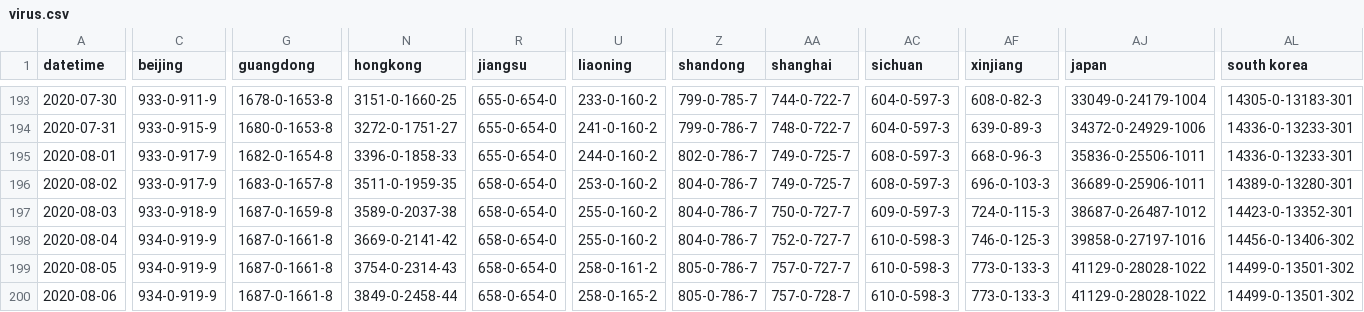
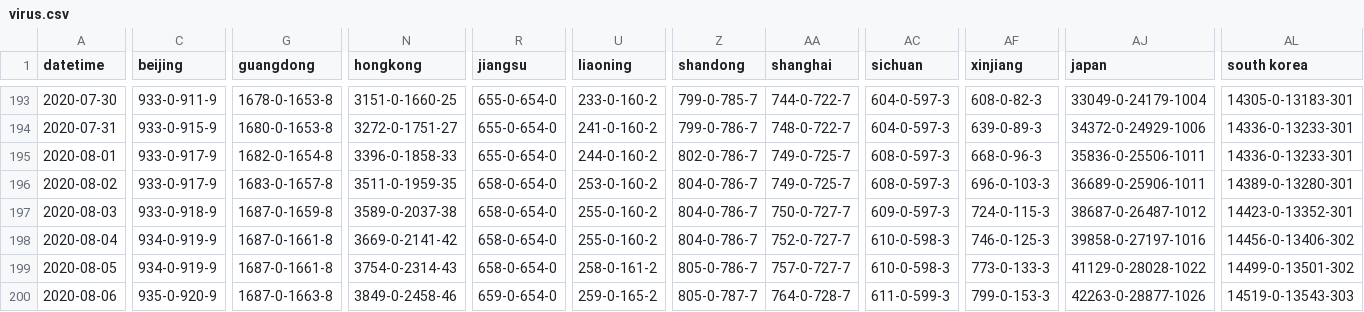
Before and after one commit to bkmgit/COVID-19map, a CSV file: data/virus.csv, drawn as a sheet; only a part is shown, gaps mark what is left out; the diff covers the shown part only; the diff names each change by its address in the sheet, - before the commit and + after, or states it on an @@ line.

```diff
--- a/data/virus.csv
+++ b/data/virus.csv
-C200 (beijing): 934-0-919-9
+C200 (beijing): 935-0-920-9
-G200 (guangdong): 1687-0-1661-8
+G200 (guangdong): 1687-0-1663-8
-N200 (hongkong): 3849-0-2458-44
+N200 (hongkong): 3849-0-2458-46
-R200 (jiangsu): 658-0-654-0
+R200 (jiangsu): 659-0-654-0
-U200 (liaoning): 258-0-165-2
+U200 (liaoning): 259-0-165-2
-Z200 (shandong): 805-0-786-7
+Z200 (shandong): 805-0-787-7
-AA200 (shanghai): 757-0-728-7
+AA200 (shanghai): 764-0-728-7
-AC200 (sichuan): 610-0-598-3
+AC200 (sichuan): 611-0-599-3
-AF200 (xinjiang): 773-0-133-3
+AF200 (xinjiang): 799-0-153-3
-AJ200 (japan): 41129-0-28028-1022
+AJ200 (japan): 42263-0-28877-1026
-AL200 (south korea): 14499-0-13501-302
+AL200 (south korea): 14519-0-13543-303
```
Also changed, not shown: 175 edited cells elsewhere in this file.
